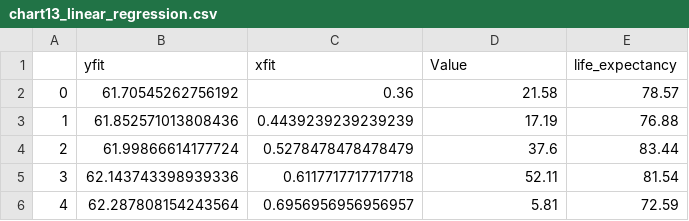
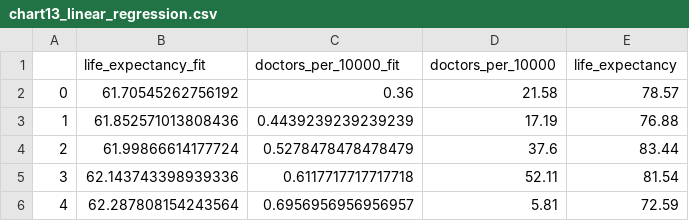
Before and after one commit to 107SBakst/107SBakst.github.io, a CSV file: data/chart13_linear_regression.csv, drawn as a sheet; only a part is shown; removed rows and columns are numbered as before the commit, all else as after; the diff names each change by its address in the sheet, - before the commit and + after, or states it on an @@ line.

Commit message:
Update chart13_linear_regression.csv

```diff
--- a/data/chart13_linear_regression.csv
+++ b/data/chart13_linear_regression.csv
-row 1:  | yfit | xfit | Value | life_expectancy
+row 1:  | life_expectancy_fit | doctors_per_10000_fit | doctors_per_10000 | life_expectancy
```
